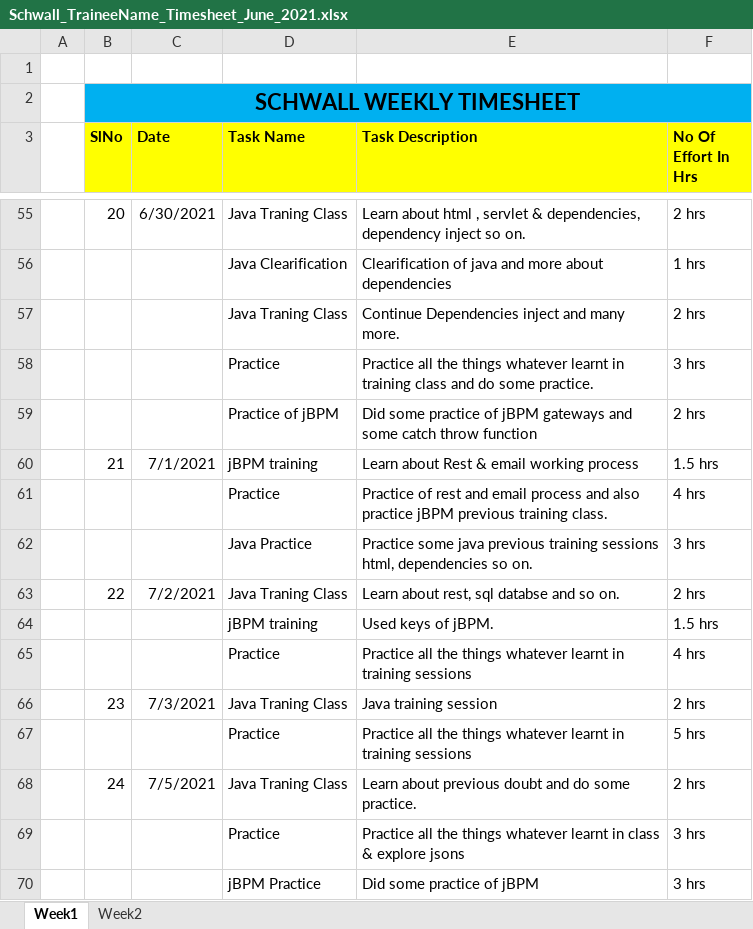
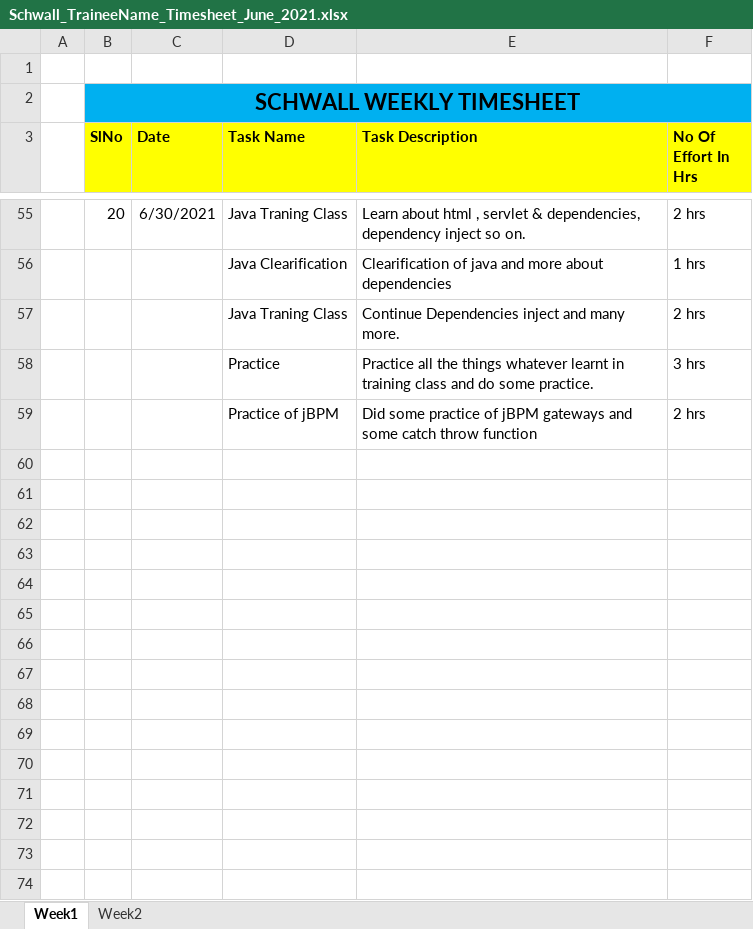
Before and after one commit to Surge-Technology/JavaTraining-Batch1, an Excel workbook: Sunny/Timesheet/Schwall_TraineeName_Timesheet_June_2021.xlsx, sheet Week1, drawn as a sheet; only a part is shown, gaps mark what is left out; values as stored, in another font and other column widths than the file's, no borders; the diff names each change by its address in the sheet, - before the commit and + after, or states it on an @@ line.

Commit message:
Update Schwall_TraineeName_Timesheet_June_2021.xlsx

```diff
--- a/Sunny/Timesheet/Schwall_TraineeName_Timesheet_June_2021.xlsx (sheet Week1)
+++ b/Sunny/Timesheet/Schwall_TraineeName_Timesheet_June_2021.xlsx (sheet Week1)
-row 60:  | 21 | 7/1/2021 | jBPM training | Learn about Rest & email working process | 1.5 hrs
-row 61:  |  |  | Practice | Practice of rest and email process and also practice jBPM previous training class. | 4 hrs
-row 62:  |  |  | Java Practice | Practice some java previous training sessions html, dependencies so on. | 3 hrs
-row 63:  | 22 | 7/2/2021 | Java Traning Class | Learn about rest, sql databse and so on. | 2 hrs
-row 64:  |  |  | jBPM training | Used keys of jBPM. | 1.5 hrs
-row 65:  |  |  | Practice | Practice all the things whatever learnt in training sessions | 4 hrs
-row 66:  | 23 | 7/3/2021 | Java Traning Class | Java training session | 2 hrs
-row 67:  |  |  | Practice | Practice all the things whatever learnt in training sessions | 5 hrs
-row 68:  | 24 | 7/5/2021 | Java Traning Class | Learn about previous doubt and do some practice. | 2 hrs
-row 69:  |  |  | Practice | Practice all the things whatever learnt in class & explore jsons | 3 hrs
-row 70:  |  |  | jBPM Practice | Did some practice of jBPM | 3 hrs
```
